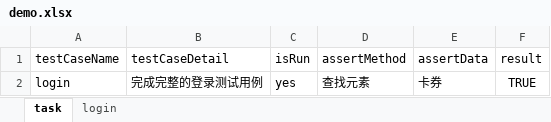
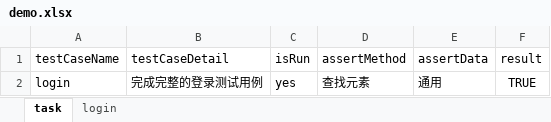
Before and after one commit to asfrank/KeyWordAppTest, an Excel workbook: data/demo.xlsx, sheet task, drawn as a sheet; values as stored, in another font and other column widths than the file's, no borders; the diff names each change by its address in the sheet, - before the commit and + after, or states it on an @@ line.

```diff
--- a/data/demo.xlsx (sheet task)
+++ b/data/demo.xlsx (sheet task)
-E2 (assertData): 卡券
+E2 (assertData): 通用
```
Also changed, not shown: sheet login, 3 other files.
